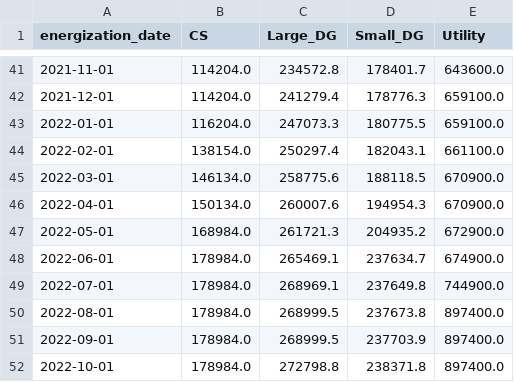
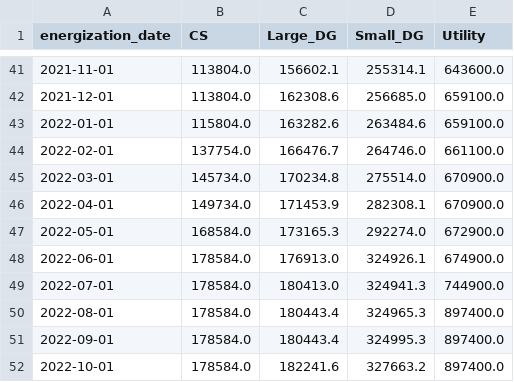
Before and after one commit to chihacknight/il-solar-map, a CSV file: data/v2/final/monthly-aggregate.csv, drawn as a sheet; only a part is shown, gaps mark what is left out; the diff covers the shown part only.

```diff
--- a/data/v2/final/monthly-aggregate.csv
+++ b/data/v2/final/monthly-aggregate.csv
@@ -41,12 +41,12 @@ energization_date,CS,Large_DG,Small_DG,Utility
-2021-11-01,114204.0,234572.8,178401.7,643600.0
-2021-12-01,114204.0,241279.4,178776.3,659100.0
-2022-01-01,116204.0,247073.3,180775.5,659100.0
-2022-02-01,138154.0,250297.4,182043.1,661100.0
-2022-03-01,146134.0,258775.6,188118.5,670900.0
-2022-04-01,150134.0,260007.6,194954.3,670900.0
-2022-05-01,168984.0,261721.3,204935.2,672900.0
-2022-06-01,178984.0,265469.1,237634.7,674900.0
-2022-07-01,178984.0,268969.1,237649.8,744900.0
-2022-08-01,178984.0,268999.5,237673.8,897400.0
-2022-09-01,178984.0,268999.5,237703.9,897400.0
-2022-10-01,178984.0,272798.8,238371.8,897400.0
+2021-11-01,113804.0,156602.1,255314.1,643600.0
+2021-12-01,113804.0,162308.6,256685.0,659100.0
+2022-01-01,115804.0,163282.6,263484.6,659100.0
+2022-02-01,137754.0,166476.7,264746.0,661100.0
+2022-03-01,145734.0,170234.8,275514.0,670900.0
+2022-04-01,149734.0,171453.9,282308.1,670900.0
+2022-05-01,168584.0,173165.3,292274.0,672900.0
+2022-06-01,178584.0,176913.0,324926.1,674900.0
+2022-07-01,178584.0,180413.0,324941.3,744900.0
+2022-08-01,178584.0,180443.4,324965.3,897400.0
+2022-09-01,178584.0,180443.4,324995.3,897400.0
+2022-10-01,178584.0,182241.6,327663.2,897400.0
```
Also changed, not shown: 3 added rows and 101 edited cells elsewhere in this file, data/v2/final/solar-projects-by-county.csv, data/v2/final/solar-projects-by-il-senate.csv, 23 other files.
